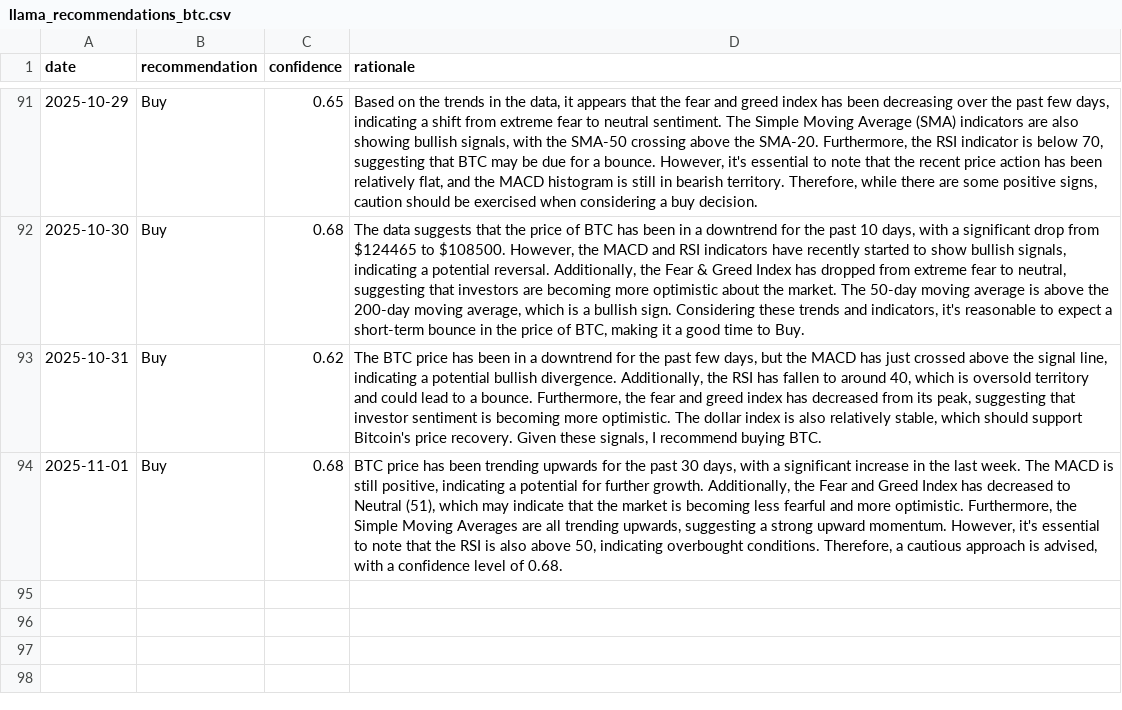
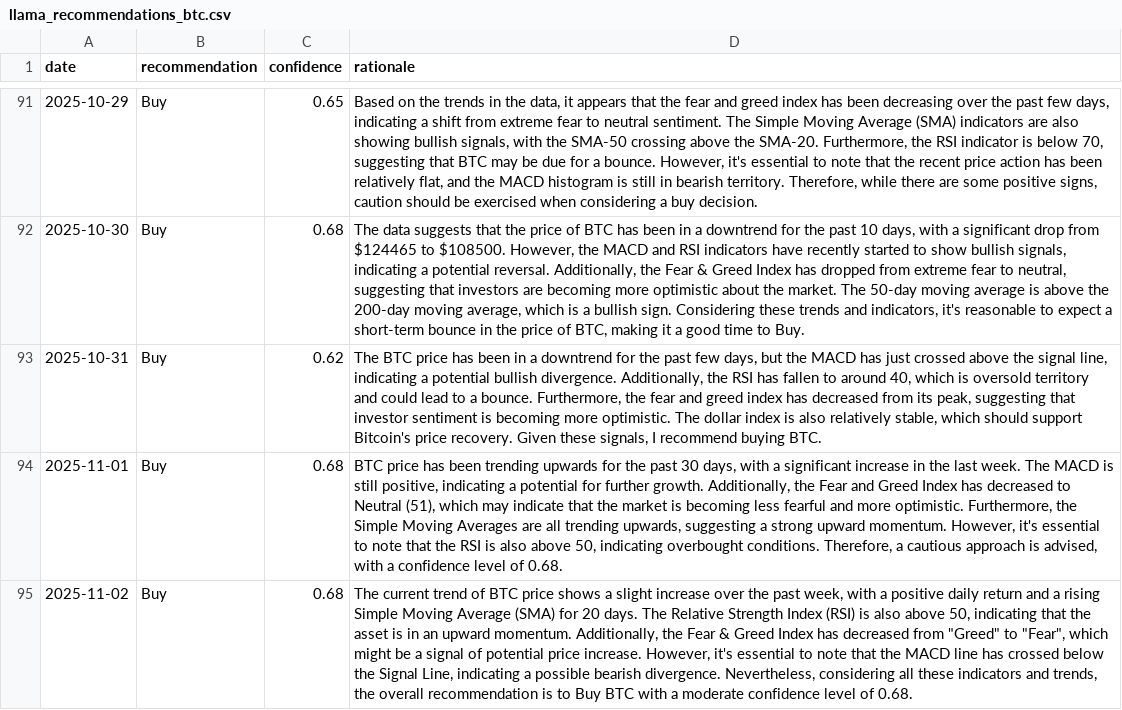
Before and after one commit to amrelsawalhi/DipSignal, a CSV file: data/llama_recommendations_btc.csv, drawn as a sheet; only a part is shown, gaps mark what is left out; the diff names each change by its address in the sheet, - before the commit and + after, or states it on an @@ line.

```diff
--- a/data/llama_recommendations_btc.csv
+++ b/data/llama_recommendations_btc.csv
+row 95: 2025-11-02 | Buy | 0.68 | The current trend of BTC price shows a slight increase over the past week, with a positive daily return and a rising Simple Moving Average (SMA) for 20 days. The Relative Strength Index (RSI) is also above 50, indicating that the asset is in an upward momentum. Additionally, the Fear & Greed Index has decreased from "Greed" to "Fear", which might be a signal of potential price increase. However, it's essential to note that the MACD line has crossed below the Signal Line, indicating a possible bearish divergence. Nevertheless, considering all these indicators and trends, the overall recommendation is to Buy BTC with a moderate confidence level of 0.68.
```
Also changed, not shown: data/btc_technical.csv, data/eth_technical.csv, 11 other files.
